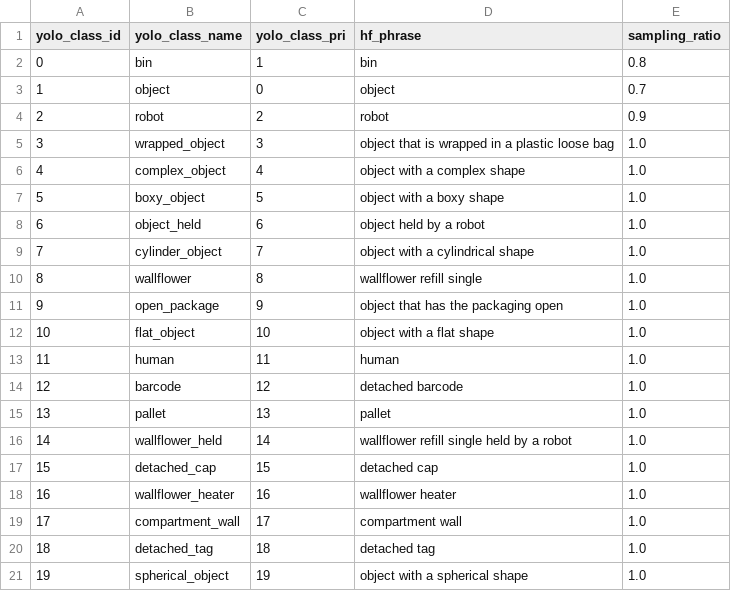
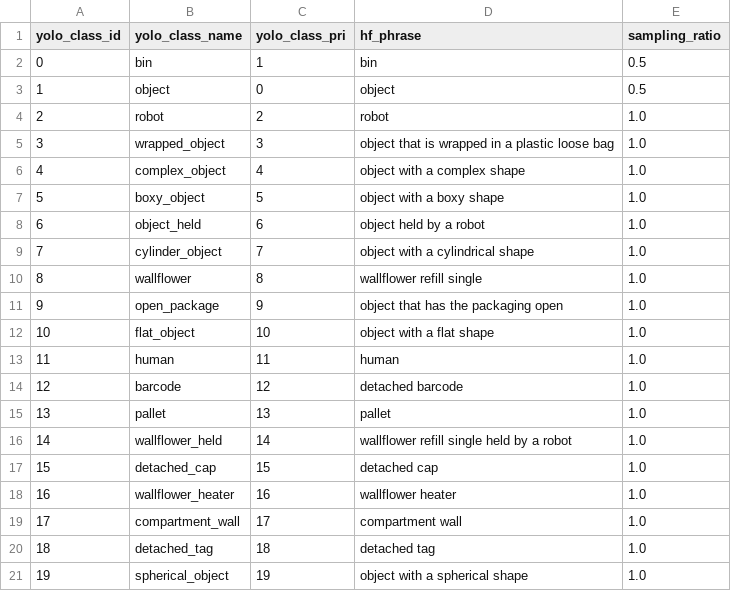
Before and after one commit to wvibe/vibe_coding, a CSV file: configs/dataops/cov_segm_yolo_mapping_20cls.csv, drawn as a sheet.

Commit message:
update config for cov_segm fetch

```diff
--- a/configs/dataops/cov_segm_yolo_mapping_20cls.csv
+++ b/configs/dataops/cov_segm_yolo_mapping_20cls.csv
@@ -1,5 +1,5 @@
 yolo_class_id,yolo_class_name,yolo_class_pri,hf_phrase,sampling_ratio
-0,bin,1,bin,0.8
-1,object,0,object,0.7
-2,robot,2,robot,0.9
+0,bin,1,bin,0.5
+1,object,0,object,0.5
+2,robot,2,robot,1.0
 3,wrapped_object,3,object that is wrapped in a plastic loose bag,1.0
```
Also changed, not shown: 1 other file.
